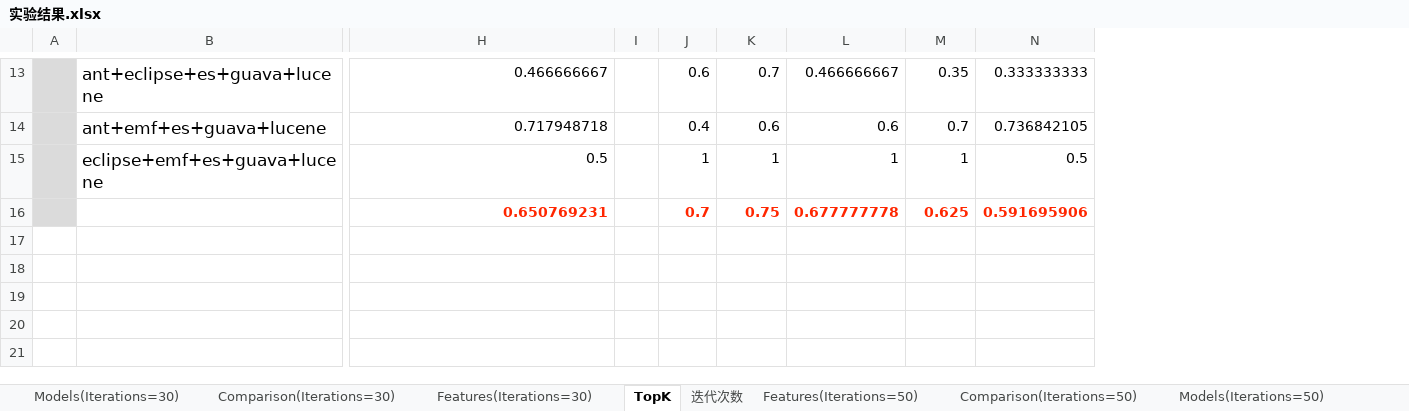
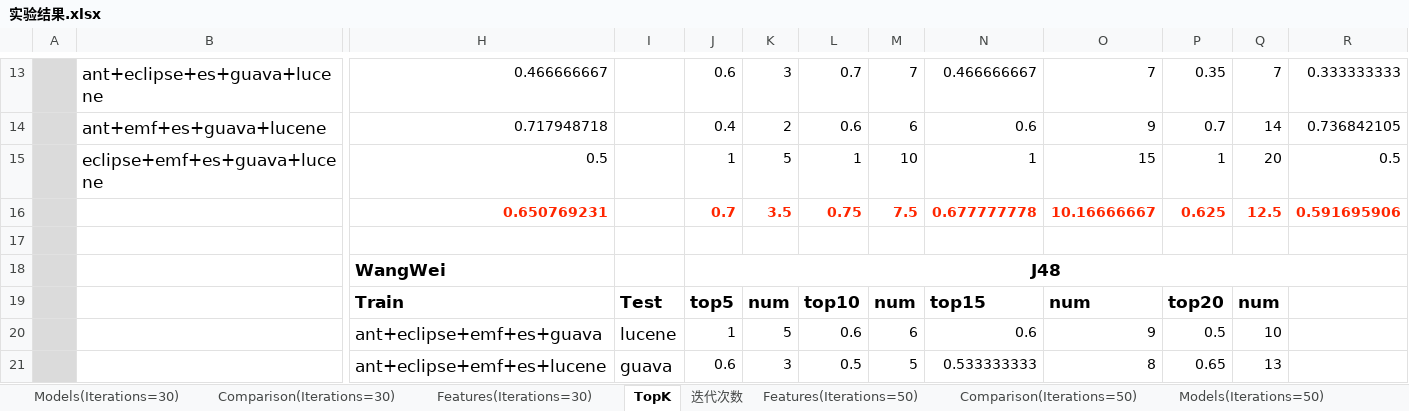
Before and after one commit to pldesei/CloneRefactoring, an Excel workbook: Experiment/实验结果.xlsx, sheet TopK, drawn as a sheet; only a part is shown, gaps mark what is left out; values as stored, in another font and other column widths than the file's, no borders; removed rows and columns are numbered as before the commit, all else as after; rows hold the shown columns only; the diff covers the shown part only; the diff names each change by its address in the sheet, - before the commit and + after, or states it on an @@ line.

Commit message:
1117

```diff
--- a/Experiment/实验结果.xlsx (sheet TopK)
+++ b/Experiment/实验结果.xlsx (sheet TopK)
-column I, empty
+column I, empty
+column K, rows 13-16: 3 | 2 | 5 | 3.5
+column M, rows 13-16: 7 | 6 | 10 | 7.5
+column O, rows 13-16: 7 | 9 | 15 | 10.16666667
+column Q, rows 13-16: 7 | 14 | 20 | 12.5
+row 17: (empty)
+row 18:  |  | WangWei |  | J48
+row 19:  |  | Train | Test | top5 | num | top10 | num | top15 | num | top20 | num
+row 20:  |  | ant+eclipse+emf+es+guava | lucene | 1 | 5 | 0.6 | 6 | 0.6 | 9 | 0.5 | 10
+row 21:  |  | ant+eclipse+emf+es+lucene | guava | 0.6 | 3 | 0.5 | 5 | 0.533333333 | 8 | 0.65 | 13
```
Also changed, not shown: 5 added rows elsewhere in this sheet, sheet Features(Iterations=50), formulas that keep their value.
